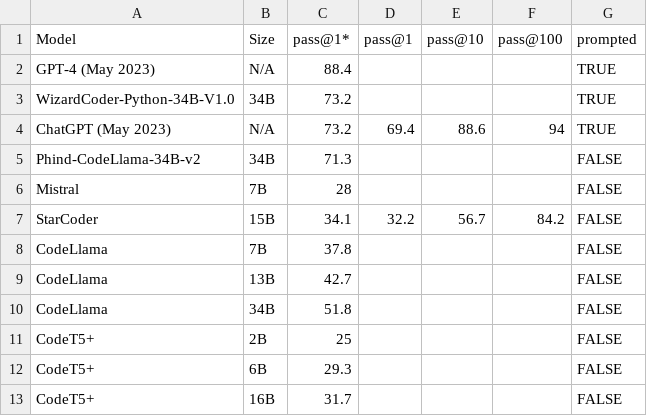
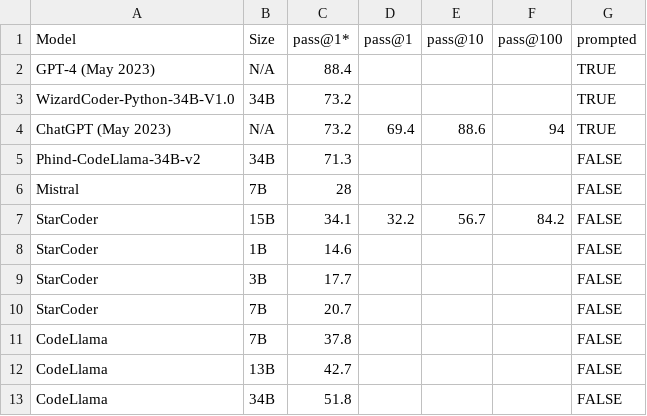
Before and after one commit to evalplus/evalplus.github.io, a CSV file: humaneval.csv, drawn as a sheet; only a part is shown; the shorter side is filled out with more unchanged rows.

Commit message:
feat: add StarCoder results

```diff
--- a/humaneval.csv
+++ b/humaneval.csv
@@ -7,2 +7,5 @@ Mistral,7B,28,,,,FALSE
 StarCoder,15B,34.1,32.2,56.7,84.2,FALSE
+StarCoder,1B,14.6,,,,FALSE
+StarCoder,3B,17.7,,,,FALSE
+StarCoder,7B,20.7,,,,FALSE
 CodeLlama,7B,37.8,,,,FALSE
```
Also changed, not shown: humanevalplus.csv.
